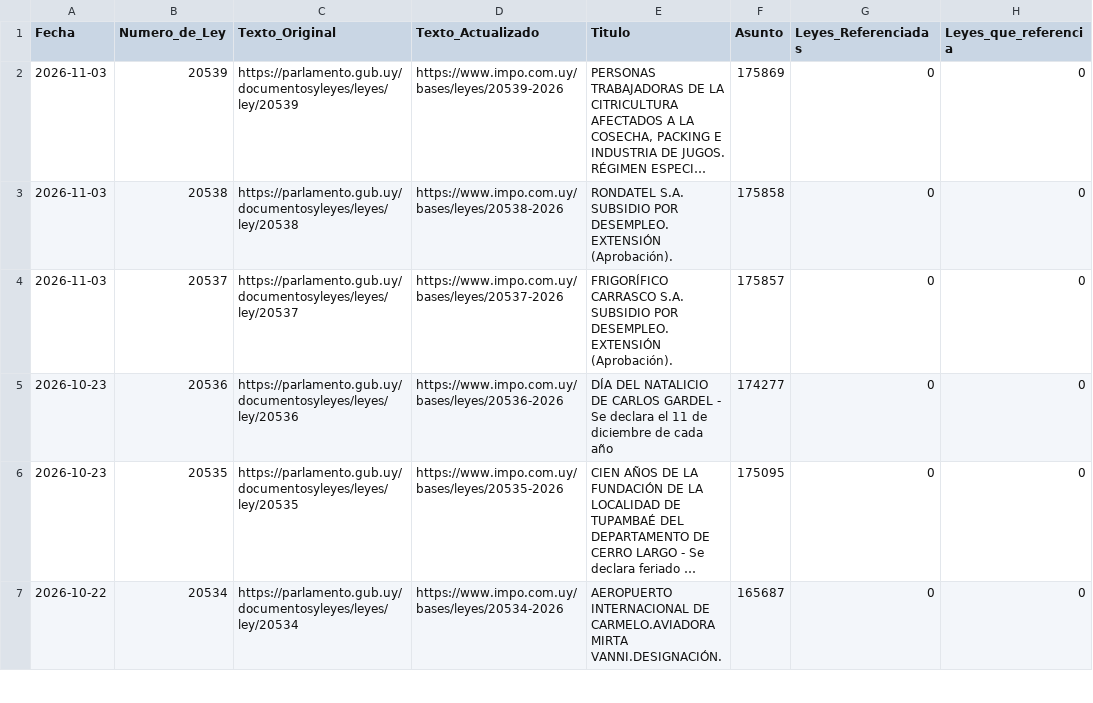
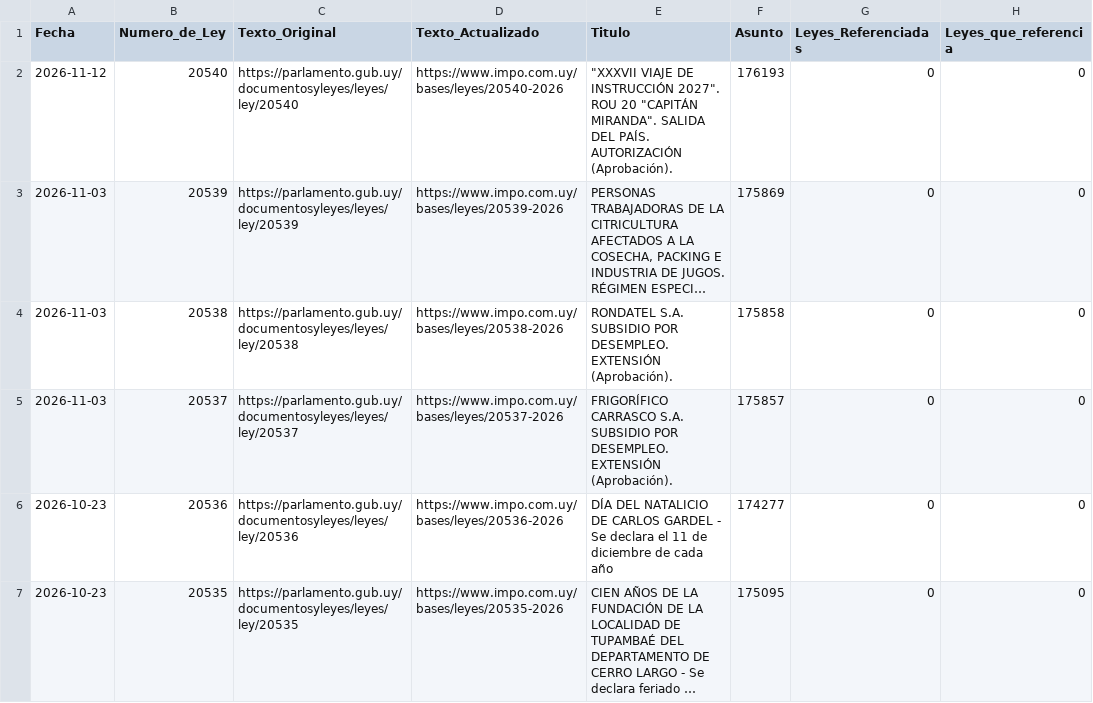
Before and after one commit to Pedro1703/leyes-uy, a CSV file: data/parlamento_1985_2026.csv, drawn as a sheet; only a part is shown; the shorter side is filled out with more unchanged rows; long unchanged cells end in …; the diff names each change by its address in the sheet, - before the commit and + after, or states it on an @@ line.

```diff
--- a/data/parlamento_1985_2026.csv
+++ b/data/parlamento_1985_2026.csv
+row 2: 2026-11-12 | 20540 | https://parlamento.gub.uy/documentosyleyes/leyes/ley/20540 | https://www.impo.com.uy/bases/leyes/20540-2026 | "XXXVII VIAJE DE INSTRUCCIÓN 2027". ROU 20 "CAPITÁN MIRANDA". SALIDA DEL PAÍS. AUTORIZACIÓN (Aprobación). | 176193 | 0 | 0
```
Also changed, not shown: 3 other files.
